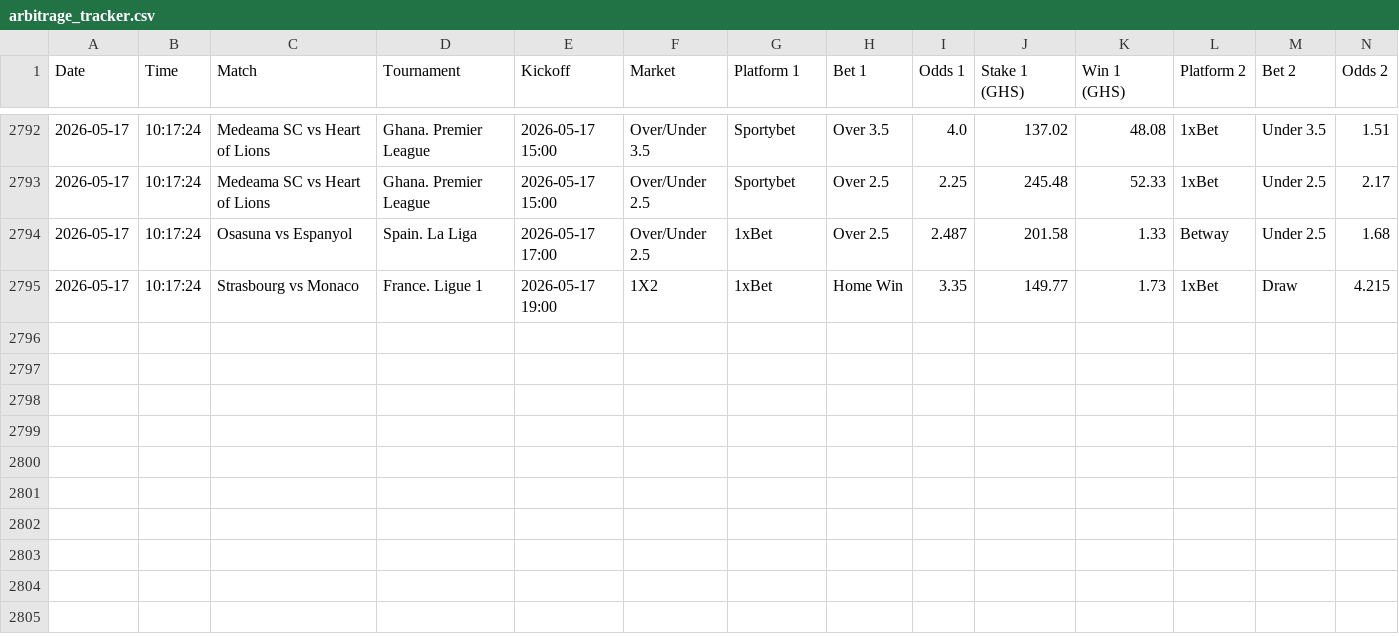
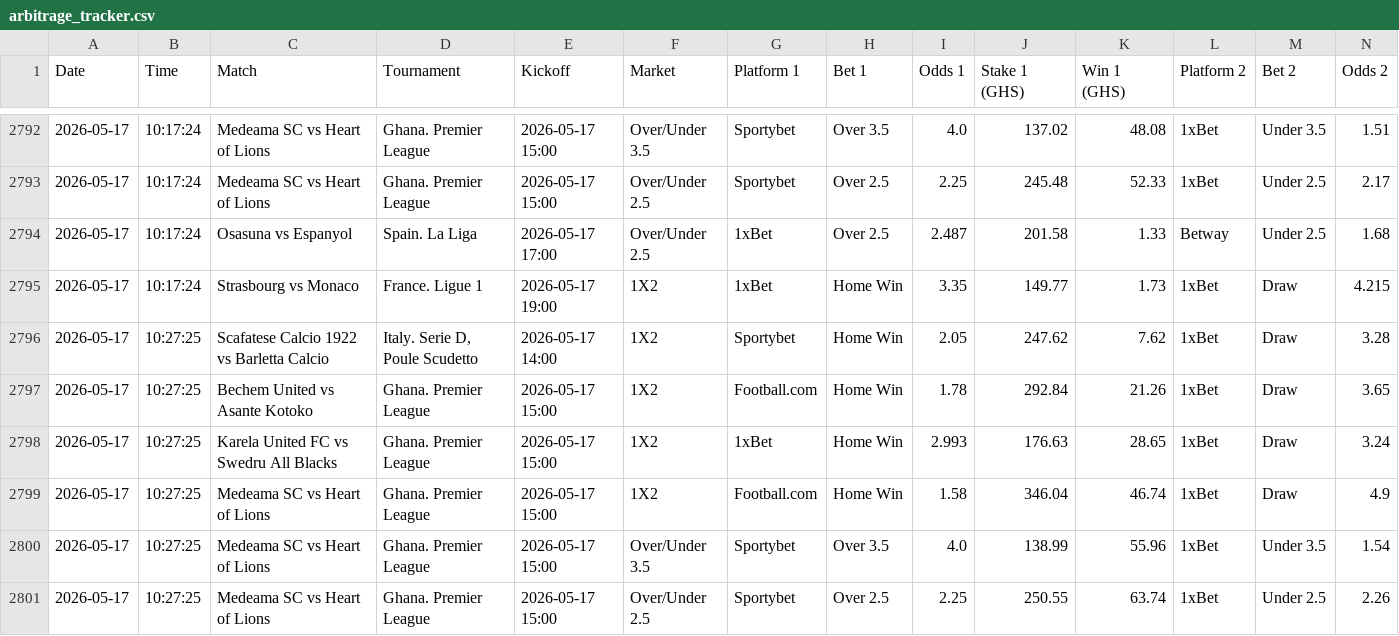
Before and after one commit to ErasmusDuah/ghanaian-odds-market-inefficiency-analysis-system, a CSV file: data/arbitrage_tracker.csv, drawn as a sheet; only a part is shown, gaps mark what is left out; rows hold the shown columns only; the diff names each change by its address in the sheet, - before the commit and + after, or states it on an @@ line.

Commit message:
Auto-update arbitrage tracker

```diff
--- a/data/arbitrage_tracker.csv
+++ b/data/arbitrage_tracker.csv
+row 2796: 2026-05-17 | 10:27:25 | Scafatese Calcio 1922 vs Barletta Calcio | Italy. Serie D, Poule Scudetto | 2026-05-17 14:00 | 1X2 | Sportybet | Home Win | 2.05 | 247.62 | 7.62 | 1xBet | Draw | 3.28
+row 2797: 2026-05-17 | 10:27:25 | Bechem United vs Asante Kotoko | Ghana. Premier League | 2026-05-17 15:00 | 1X2 | Football.com | Home Win | 1.78 | 292.84 | 21.26 | 1xBet | Draw | 3.65
+row 2798: 2026-05-17 | 10:27:25 | Karela United FC vs Swedru All Blacks | Ghana. Premier League | 2026-05-17 15:00 | 1X2 | 1xBet | Home Win | 2.993 | 176.63 | 28.65 | 1xBet | Draw | 3.24
+row 2799: 2026-05-17 | 10:27:25 | Medeama SC vs Heart of Lions | Ghana. Premier League | 2026-05-17 15:00 | 1X2 | Football.com | Home Win | 1.58 | 346.04 | 46.74 | 1xBet | Draw | 4.9
+row 2800: 2026-05-17 | 10:27:25 | Medeama SC vs Heart of Lions | Ghana. Premier League | 2026-05-17 15:00 | Over/Under 3.5 | Sportybet | Over 3.5 | 4.0 | 138.99 | 55.96 | 1xBet | Under 3.5 | 1.54
+row 2801: 2026-05-17 | 10:27:25 | Medeama SC vs Heart of Lions | Ghana. Premier League | 2026-05-17 15:00 | Over/Under 2.5 | Sportybet | Over 2.5 | 2.25 | 250.55 | 63.74 | 1xBet | Under 2.5 | 2.26
```
